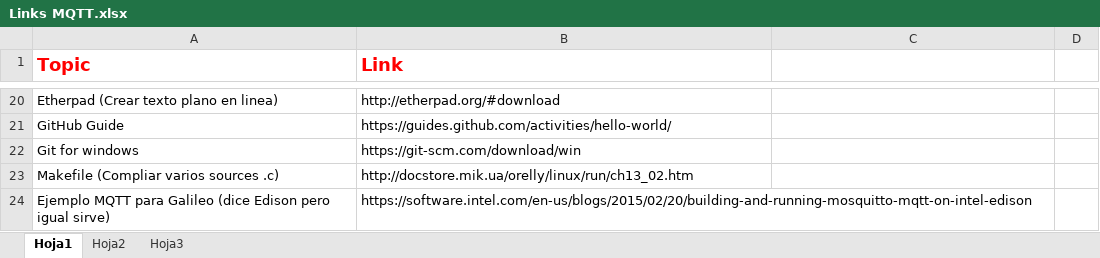
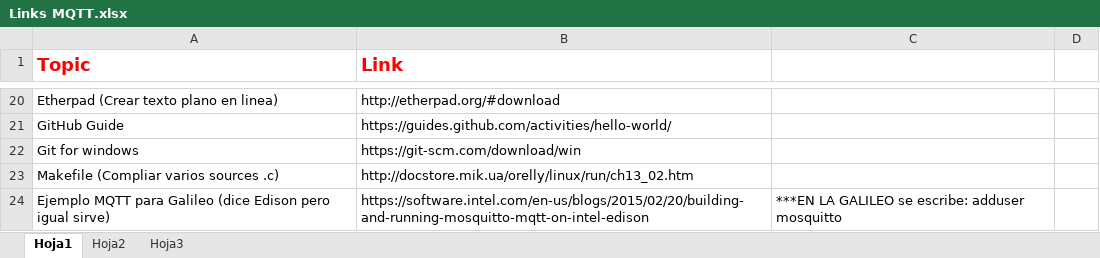
Before and after one commit to retzbeats/ANH_project, an Excel workbook: Links MQTT.xlsx, sheet Hoja1, drawn as a sheet; only a part is shown, gaps mark what is left out; values as stored, in another font and other column widths than the file's, no borders; the diff names each change by its address in the sheet, - before the commit and + after, or states it on an @@ line.

```diff
--- a/Links MQTT.xlsx (sheet Hoja1)
+++ b/Links MQTT.xlsx (sheet Hoja1)
-C24: (empty)
+C24: ***EN LA GALILEO se escribe: adduser mosquitto
```
Also changed, not shown: 8 other files.
